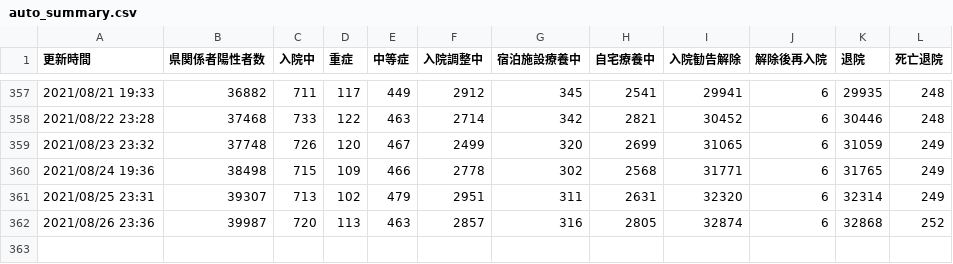
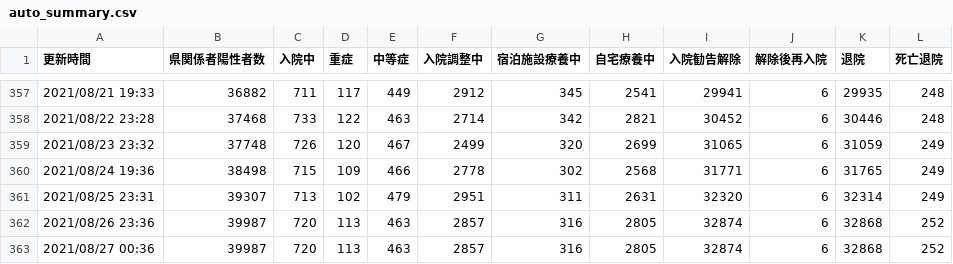
Before and after one commit to Code-for-OKINAWA/covid19-pdf-parser, a CSV file: data/auto_summary.csv, drawn as a sheet; only a part is shown, gaps mark what is left out.

Commit message:
[BOT] Update auto_output.csv

```diff
--- a/data/auto_summary.csv
+++ b/data/auto_summary.csv
@@ -362 +362,2 @@
 2021/08/26 23:36,39987,720,113,463,2857,316,2805,32874,6,32868,252
+2021/08/27 00:36,39987,720,113,463,2857,316,2805,32874,6,32868,252
```
